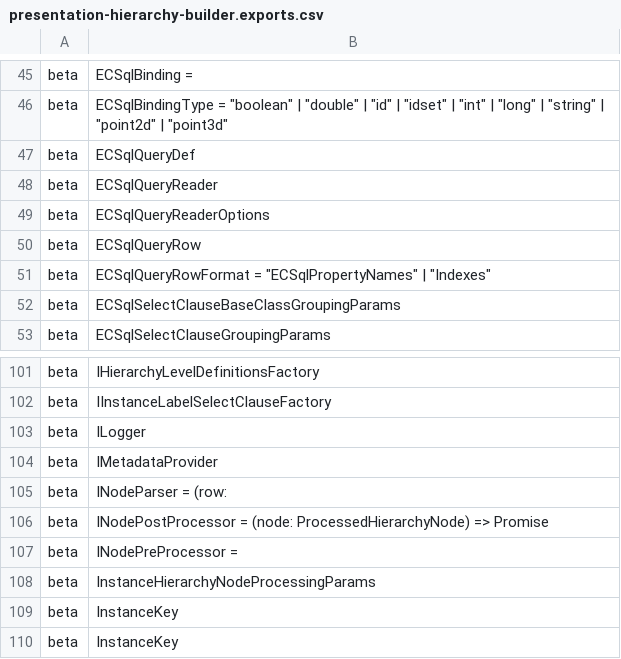
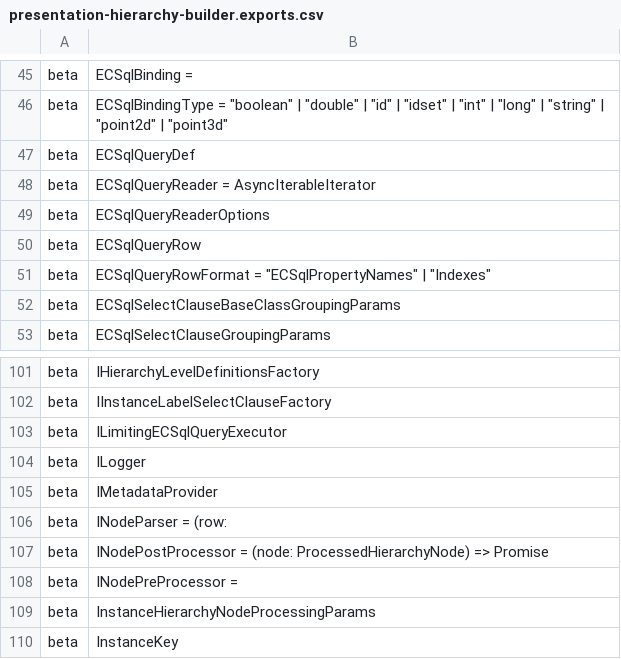
Before and after one commit to iTwin/presentation, a CSV file: packages/hierarchy-builder/api/presentation-hierarchy-builder.exports.csv, drawn as a sheet; only a part is shown, gaps mark what is left out; the shorter side is filled out with more unchanged rows.

Commit message:
Add results count limiting to hierarchy filtering

```diff
--- a/packages/hierarchy-builder/api/presentation-hierarchy-builder.exports.csv
+++ b/packages/hierarchy-builder/api/presentation-hierarchy-builder.exports.csv
@@ -47,3 +47,3 @@ beta;ECSqlBindingType = "boolean" | "double" | "id" | "idset" | "int" | "long" |
 beta;ECSqlQueryDef
-beta;ECSqlQueryReader
+beta;ECSqlQueryReader = AsyncIterableIterator
 beta;ECSqlQueryReaderOptions
@@ -102,2 +102,3 @@ beta;IHierarchyLevelDefinitionsFactory
 beta;IInstanceLabelSelectClauseFactory
+beta;ILimitingECSqlQueryExecutor
 beta;ILogger
```
Also changed, not shown: 20 other files.
